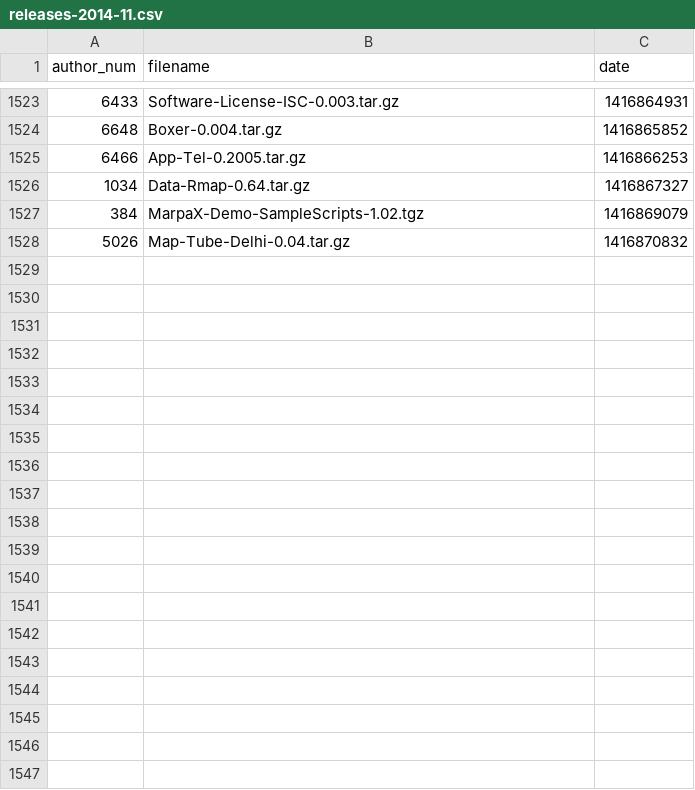
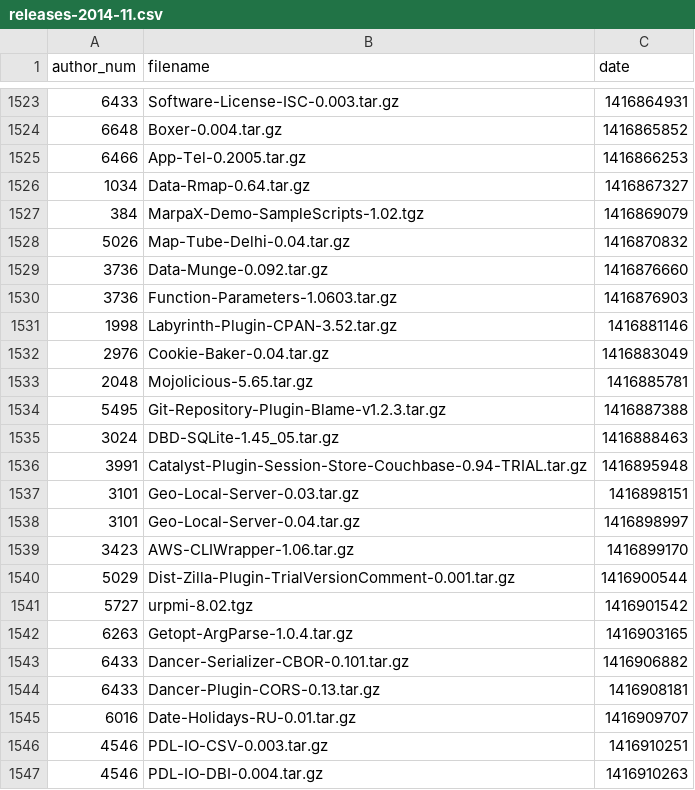
Before and after one commit to madsen/cpan-once-a-week-data, a CSV file: releases/2014/releases-2014-11.csv, drawn as a sheet; only a part is shown, gaps mark what is left out; the diff covers the shown part only.

Commit message:
Commit release data up to 2014-Nov-25 23:33:24

```diff
--- a/releases/2014/releases-2014-11.csv
+++ b/releases/2014/releases-2014-11.csv
@@ -1528 +1528,20 @@ author_num,filename,date
 5026,Map-Tube-Delhi-0.04.tar.gz,1416870832
+3736,Data-Munge-0.092.tar.gz,1416876660
+3736,Function-Parameters-1.0603.tar.gz,1416876903
+1998,Labyrinth-Plugin-CPAN-3.52.tar.gz,1416881146
+2976,Cookie-Baker-0.04.tar.gz,1416883049
+2048,Mojolicious-5.65.tar.gz,1416885781
+5495,Git-Repository-Plugin-Blame-v1.2.3.tar.gz,1416887388
+3024,DBD-SQLite-1.45_05.tar.gz,1416888463
+3991,Catalyst-Plugin-Session-Store-Couchbase-0.94-TRIAL.tar.gz,1416895948
+3101,Geo-Local-Server-0.03.tar.gz,1416898151
+3101,Geo-Local-Server-0.04.tar.gz,1416898997
+3423,AWS-CLIWrapper-1.06.tar.gz,1416899170
+5029,Dist-Zilla-Plugin-TrialVersionComment-0.001.tar.gz,1416900544
+5727,urpmi-8.02.tgz,1416901542
+6263,Getopt-ArgParse-1.0.4.tar.gz,1416903165
+6433,Dancer-Serializer-CBOR-0.101.tar.gz,1416906882
+6433,Dancer-Plugin-CORS-0.13.tar.gz,1416908181
+6016,Date-Holidays-RU-0.01.tar.gz,1416909707
+4546,PDL-IO-CSV-0.003.tar.gz,1416910251
+4546,PDL-IO-DBI-0.004.tar.gz,1416910263
```
Also changed, not shown: 41 added rows elsewhere in this file, authors.csv.
